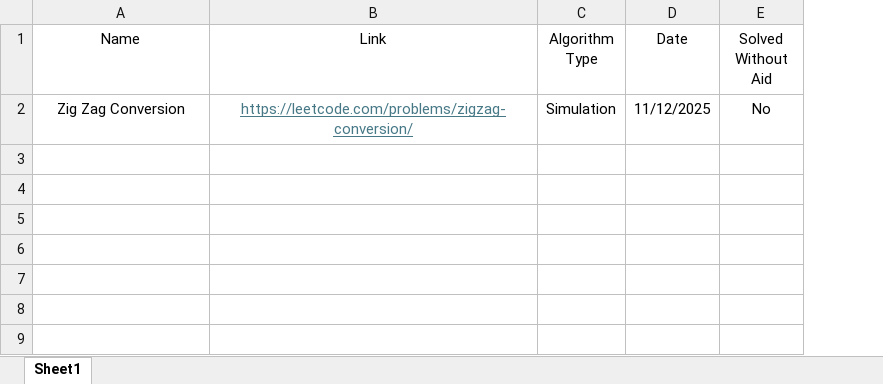
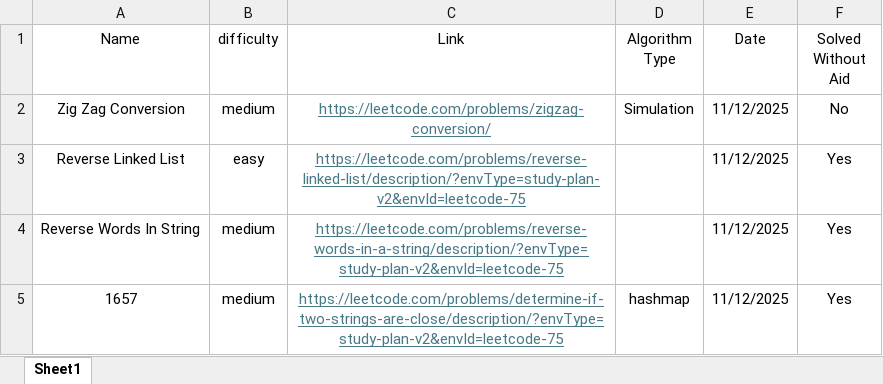
Before and after one commit to bjeames/leetcode, an Excel workbook: tracker.xlsx, sheet Sheet1, drawn as a sheet; values as stored, in another font and other column widths than the file's, no borders; the diff names each change by its address in the sheet, - before the commit and + after, or states it on an @@ line.

Commit message:
updated tracker

```diff
--- a/tracker.xlsx (sheet Sheet1)
+++ b/tracker.xlsx (sheet Sheet1)
+column B (difficulty), row 2: medium
+row 3: Reverse Linked List | easy | https://leetcode.com/problems/reverse-linked-list/description/?envType=study-plan-v2&envId=leetcode-75 |  | 11/12/2025 | Yes
+row 4: Reverse Words In String | medium | https://leetcode.com/problems/reverse-words-in-a-string/description/?envType=study-plan-v2&envId=leetcode-75 |  | 11/12/2025 | Yes
+row 5: 1657 | medium | https://leetcode.com/problems/determine-if-two-strings-are-close/description/?envType=study-plan-v2&envId=leetcode-75 | hashmap | 11/12/2025 | Yes
```
